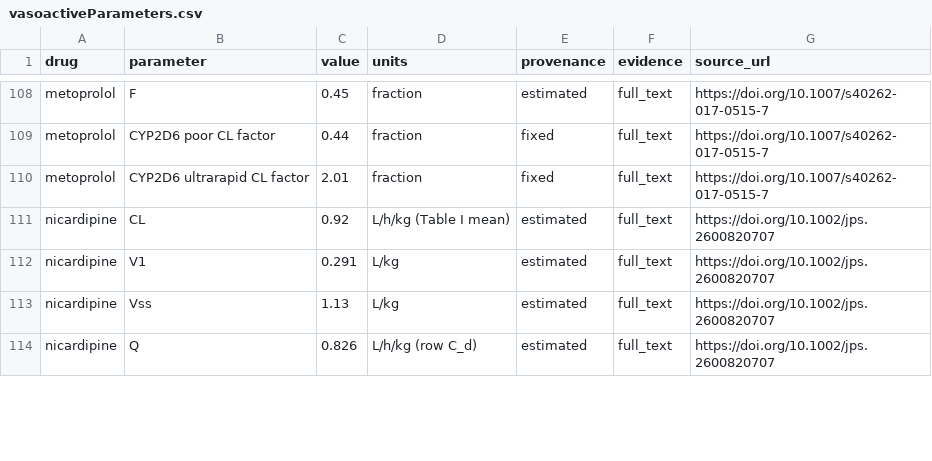
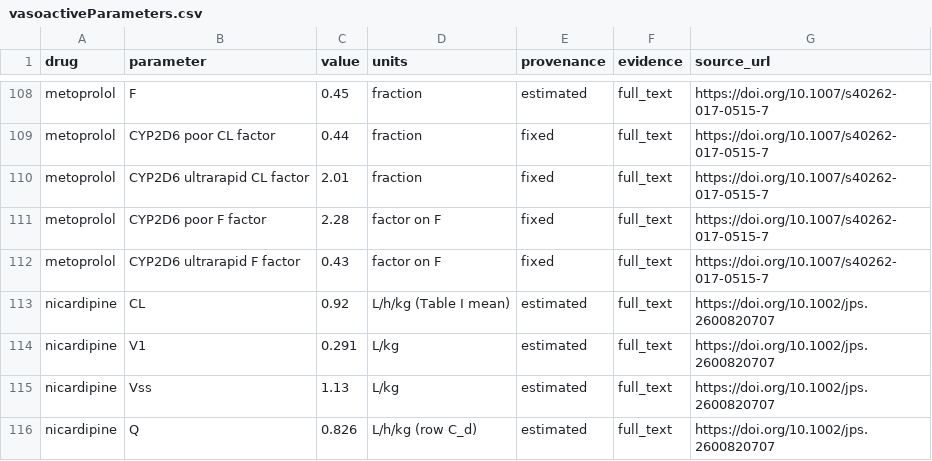
Before and after one commit to StevenLShafer/stanpumpR, a CSV file: inst/extdata/vasoactiveParameters.csv, drawn as a sheet; only a part is shown, gaps mark what is left out; the diff covers the shown part only.

```diff
--- a/inst/extdata/vasoactiveParameters.csv
+++ b/inst/extdata/vasoactiveParameters.csv
@@ -110,2 +110,4 @@
 "metoprolol","CYP2D6 ultrarapid CL factor","2.01","fraction","fixed","full_text","https://doi.org/10.1007/s40262-017-0515-7"
+"metoprolol","CYP2D6 poor F factor","2.28","factor on F","fixed","full_text","https://doi.org/10.1007/s40262-017-0515-7"
+"metoprolol","CYP2D6 ultrarapid F factor","0.43","factor on F","fixed","full_text","https://doi.org/10.1007/s40262-017-0515-7"
 "nicardipine","CL","0.92","L/h/kg (Table I mean)","estimated","full_text","https://doi.org/10.1002/jps.2600820707"
```
Also changed, not shown: 9 edited cells elsewhere in this file, inst/extdata/pregnancyRegistry.csv, inst/extdata/vasoactiveRegistry.csv, 21 other files.
